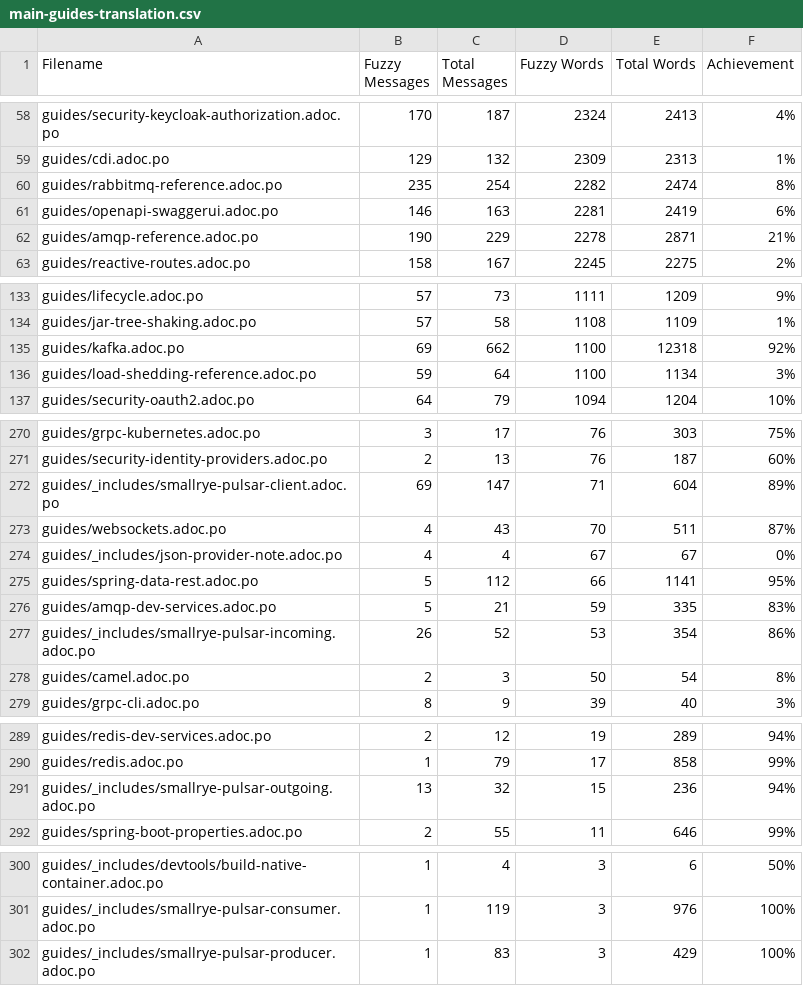
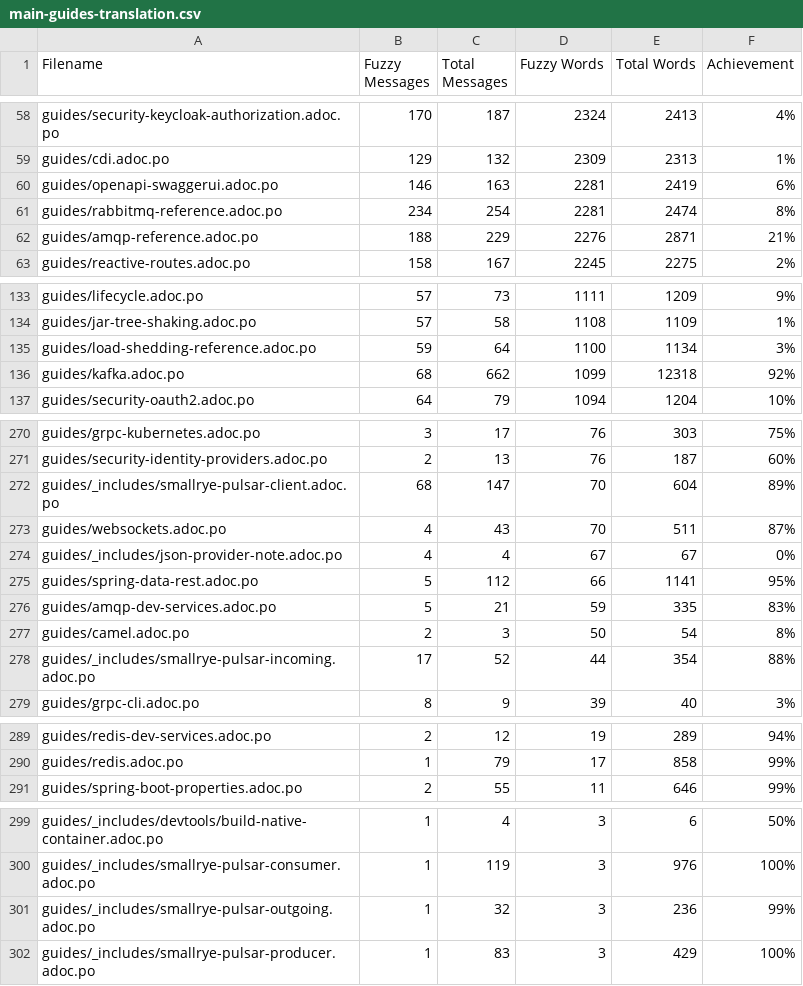
Before and after one commit to matheusandre1/pt.quarkus.io, a CSV file: l10n/stats/main-guides-translation.csv, drawn as a sheet; only a part is shown, gaps mark what is left out; the diff covers the shown part only.

```diff
--- a/l10n/stats/main-guides-translation.csv
+++ b/l10n/stats/main-guides-translation.csv
@@ -59,5 +59,5 @@ guides/security-keycloak-authorization.adoc.po, 170, 187, 2324, 2413, 4%
 guides/cdi.adoc.po, 129, 132, 2309, 2313, 1%
-guides/rabbitmq-reference.adoc.po, 235, 254, 2282, 2474, 8%
 guides/openapi-swaggerui.adoc.po, 146, 163, 2281, 2419, 6%
-guides/amqp-reference.adoc.po, 190, 229, 2278, 2871, 21%
+guides/rabbitmq-reference.adoc.po, 234, 254, 2281, 2474, 8%
+guides/amqp-reference.adoc.po, 188, 229, 2276, 2871, 21%
 guides/reactive-routes.adoc.po, 158, 167, 2245, 2275, 2%
@@ -134,4 +134,4 @@ guides/lifecycle.adoc.po, 57, 73, 1111, 1209, 9%
 guides/jar-tree-shaking.adoc.po, 57, 58, 1108, 1109, 1%
-guides/kafka.adoc.po, 69, 662, 1100, 12318, 92%
 guides/load-shedding-reference.adoc.po, 59, 64, 1100, 1134, 3%
+guides/kafka.adoc.po, 68, 662, 1099, 12318, 92%
 guides/security-oauth2.adoc.po, 64, 79, 1094, 1204, 10%
@@ -271,3 +271,3 @@ guides/grpc-kubernetes.adoc.po, 3, 17, 76, 303, 75%
 guides/security-identity-providers.adoc.po, 2, 13, 76, 187, 60%
-guides/_includes/smallrye-pulsar-client.adoc.po, 69, 147, 71, 604, 89%
+guides/_includes/smallrye-pulsar-client.adoc.po, 68, 147, 70, 604, 89%
 guides/websockets.adoc.po, 4, 43, 70, 511, 87%
@@ -276,4 +276,4 @@ guides/spring-data-rest.adoc.po, 5, 112, 66, 1141, 95%
 guides/amqp-dev-services.adoc.po, 5, 21, 59, 335, 83%
-guides/_includes/smallrye-pulsar-incoming.adoc.po, 26, 52, 53, 354, 86%
 guides/camel.adoc.po, 2, 3, 50, 54, 8%
+guides/_includes/smallrye-pulsar-incoming.adoc.po, 17, 52, 44, 354, 88%
 guides/grpc-cli.adoc.po, 8, 9, 39, 40, 3%
@@ -290,3 +290,2 @@ guides/redis-dev-services.adoc.po, 2, 12, 19, 289, 94%
 guides/redis.adoc.po, 1, 79, 17, 858, 99%
-guides/_includes/smallrye-pulsar-outgoing.adoc.po, 13, 32, 15, 236, 94%
 guides/spring-boot-properties.adoc.po, 2, 55, 11, 646, 99%
@@ -301,2 +300,3 @@ guides/_includes/devtools/build-native-container.adoc.po, 1, 4, 3, 6, 50%
 guides/_includes/smallrye-pulsar-consumer.adoc.po, 1, 119, 3, 976, 100%
+guides/_includes/smallrye-pulsar-outgoing.adoc.po, 1, 32, 3, 236, 99%
 guides/_includes/smallrye-pulsar-producer.adoc.po, 1, 83, 3, 429, 100%
```
Also changed, not shown: 16 edited cells elsewhere in this file, l10n/stats/3.33-guides-translation.csv, l10n/stats/latest-guides-translation.csv, 10 other files.
